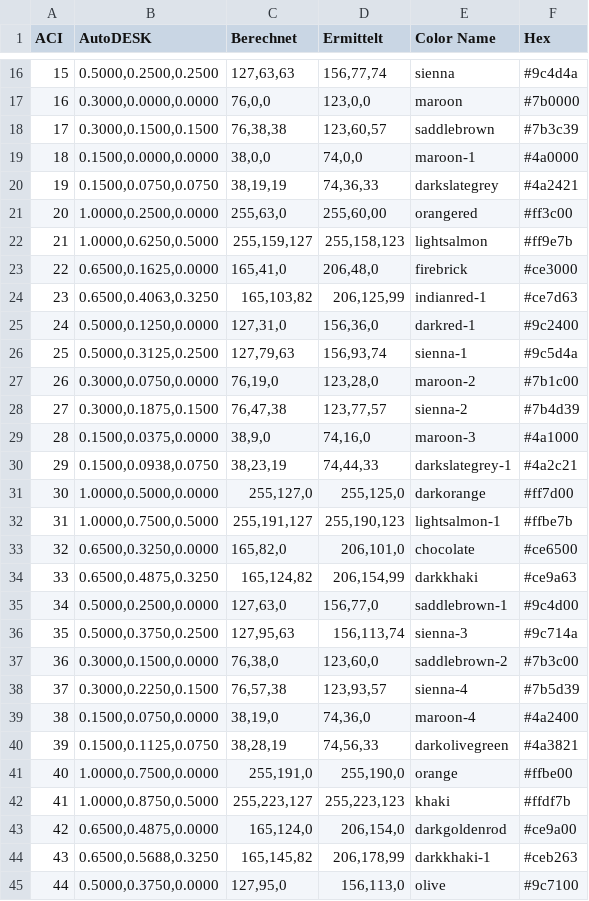
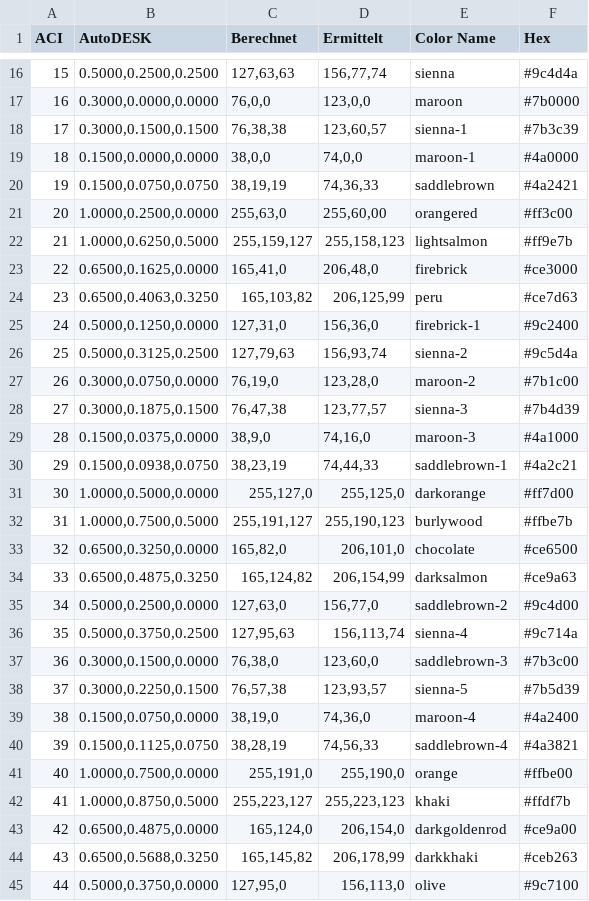
Before and after one commit to Gunther-Schulz/Python-ACAD-Tools, a CSV file: aci_codes.csv, drawn as a sheet; only a part is shown, gaps mark what is left out; the diff covers the shown part only.

```diff
--- a/aci_codes.csv
+++ b/aci_codes.csv
@@ -17,5 +17,5 @@ ACI,AutoDESK,Berechnet,Ermittelt,Color Name,Hex
 16,"0.3000,0.0000,0.0000","76,0,0","123,0,0",maroon,#7b0000
-17,"0.3000,0.1500,0.1500","76,38,38","123,60,57",saddlebrown,#7b3c39
+17,"0.3000,0.1500,0.1500","76,38,38","123,60,57",sienna-1,#7b3c39
 18,"0.1500,0.0000,0.0000","38,0,0","74,0,0",maroon-1,#4a0000
-19,"0.1500,0.0750,0.0750","38,19,19","74,36,33",darkslategrey,#4a2421
+19,"0.1500,0.0750,0.0750","38,19,19","74,36,33",saddlebrown,#4a2421
 20,"1.0000,0.2500,0.0000","255,63,0","255,60,00",orangered,#ff3c00
@@ -23,19 +23,19 @@ ACI,AutoDESK,Berechnet,Ermittelt,Color Name,Hex
 22,"0.6500,0.1625,0.0000","165,41,0","206,48,0",firebrick,#ce3000
-23,"0.6500,0.4063,0.3250","165,103,82","206,125,99",indianred-1,#ce7d63
-24,"0.5000,0.1250,0.0000","127,31,0","156,36,0",darkred-1,#9c2400
-25,"0.5000,0.3125,0.2500","127,79,63","156,93,74",sienna-1,#9c5d4a
+23,"0.6500,0.4063,0.3250","165,103,82","206,125,99",peru,#ce7d63
+24,"0.5000,0.1250,0.0000","127,31,0","156,36,0",firebrick-1,#9c2400
+25,"0.5000,0.3125,0.2500","127,79,63","156,93,74",sienna-2,#9c5d4a
 26,"0.3000,0.0750,0.0000","76,19,0","123,28,0",maroon-2,#7b1c00
-27,"0.3000,0.1875,0.1500","76,47,38","123,77,57",sienna-2,#7b4d39
+27,"0.3000,0.1875,0.1500","76,47,38","123,77,57",sienna-3,#7b4d39
 28,"0.1500,0.0375,0.0000","38,9,0","74,16,0",maroon-3,#4a1000
-29,"0.1500,0.0938,0.0750","38,23,19","74,44,33",darkslategrey-1,#4a2c21
+29,"0.1500,0.0938,0.0750","38,23,19","74,44,33",saddlebrown-1,#4a2c21
 30,"1.0000,0.5000,0.0000","255,127,0","255,125,0",darkorange,#ff7d00
-31,"1.0000,0.7500,0.5000","255,191,127","255,190,123",lightsalmon-1,#ffbe7b
+31,"1.0000,0.7500,0.5000","255,191,127","255,190,123",burlywood,#ffbe7b
 32,"0.6500,0.3250,0.0000","165,82,0","206,101,0",chocolate,#ce6500
-33,"0.6500,0.4875,0.3250","165,124,82","206,154,99",darkkhaki,#ce9a63
-34,"0.5000,0.2500,0.0000","127,63,0","156,77,0",saddlebrown-1,#9c4d00
-35,"0.5000,0.3750,0.2500","127,95,63","156,113,74",sienna-3,#9c714a
-36,"0.3000,0.1500,0.0000","76,38,0","123,60,0",saddlebrown-2,#7b3c00
-37,"0.3000,0.2250,0.1500","76,57,38","123,93,57",sienna-4,#7b5d39
+33,"0.6500,0.4875,0.3250","165,124,82","206,154,99",darksalmon,#ce9a63
+34,"0.5000,0.2500,0.0000","127,63,0","156,77,0",saddlebrown-2,#9c4d00
+35,"0.5000,0.3750,0.2500","127,95,63","156,113,74",sienna-4,#9c714a
+36,"0.3000,0.1500,0.0000","76,38,0","123,60,0",saddlebrown-3,#7b3c00
+37,"0.3000,0.2250,0.1500","76,57,38","123,93,57",sienna-5,#7b5d39
 38,"0.1500,0.0750,0.0000","38,19,0","74,36,0",maroon-4,#4a2400
-39,"0.1500,0.1125,0.0750","38,28,19","74,56,33",darkolivegreen,#4a3821
+39,"0.1500,0.1125,0.0750","38,28,19","74,56,33",saddlebrown-4,#4a3821
 40,"1.0000,0.7500,0.0000","255,191,0","255,190,0",orange,#ffbe00
@@ -43,3 +43,3 @@ ACI,AutoDESK,Berechnet,Ermittelt,Color Name,Hex
 42,"0.6500,0.4875,0.0000","165,124,0","206,154,0",darkgoldenrod,#ce9a00
-43,"0.6500,0.5688,0.3250","165,145,82","206,178,99",darkkhaki-1,#ceb263
+43,"0.6500,0.5688,0.3250","165,145,82","206,178,99",darkkhaki,#ceb263
 44,"0.5000,0.3750,0.0000","127,95,0","156,113,0",olive,#9c7100
```
Also changed, not shown: 101 edited cells elsewhere in this file, 3 other files.
